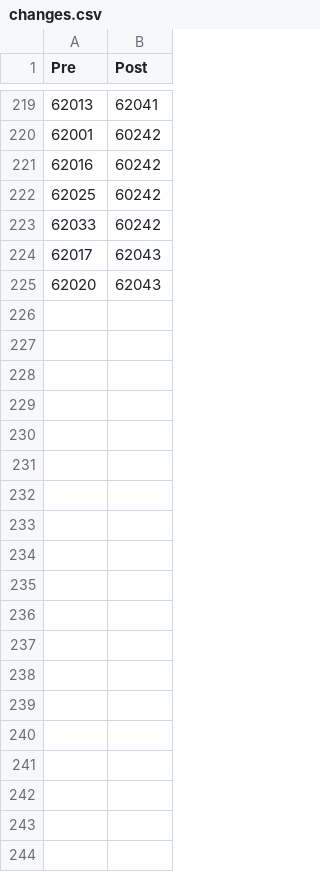
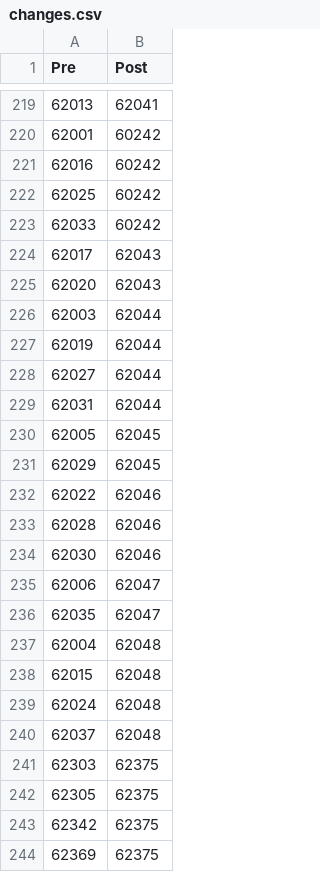
Before and after one commit to pinselimo/PyOeGKC, a CSV file: data/changes.csv, drawn as a sheet; only a part is shown, gaps mark what is left out; the diff covers the shown part only.

Commit message:
Expand changes csv

```diff
--- a/data/changes.csv
+++ b/data/changes.csv
@@ -225 +225,20 @@ Pre,Post
 62020,62043
+62003,62044
+62019,62044
+62027,62044
+62031,62044
+62005,62045
+62029,62045
+62022,62046
+62028,62046
+62030,62046
+62006,62047
+62035,62047
+62004,62048
+62015,62048
+62024,62048
+62037,62048
+62303,62375
+62305,62375
+62342,62375
+62369,62375
```
Also changed, not shown: 24 added rows elsewhere in this file.
